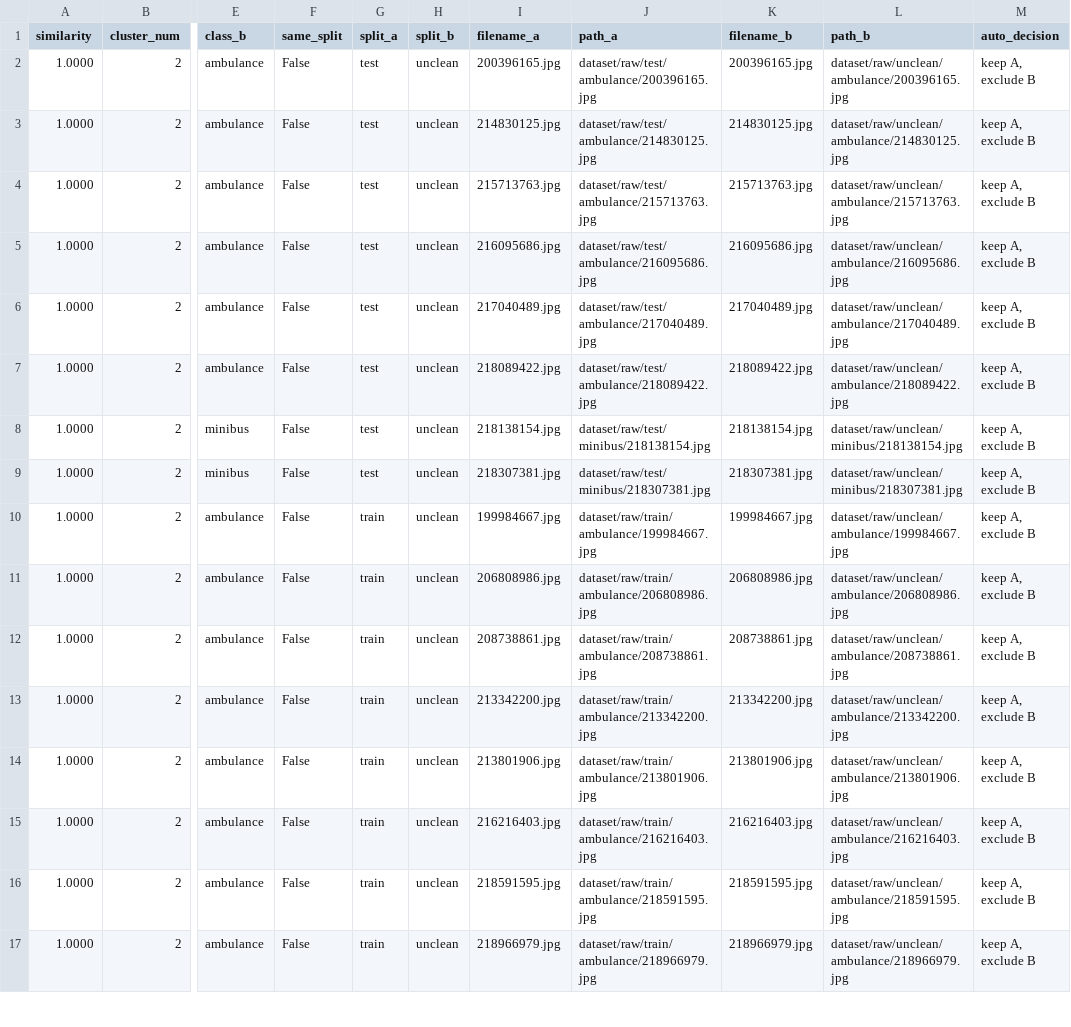
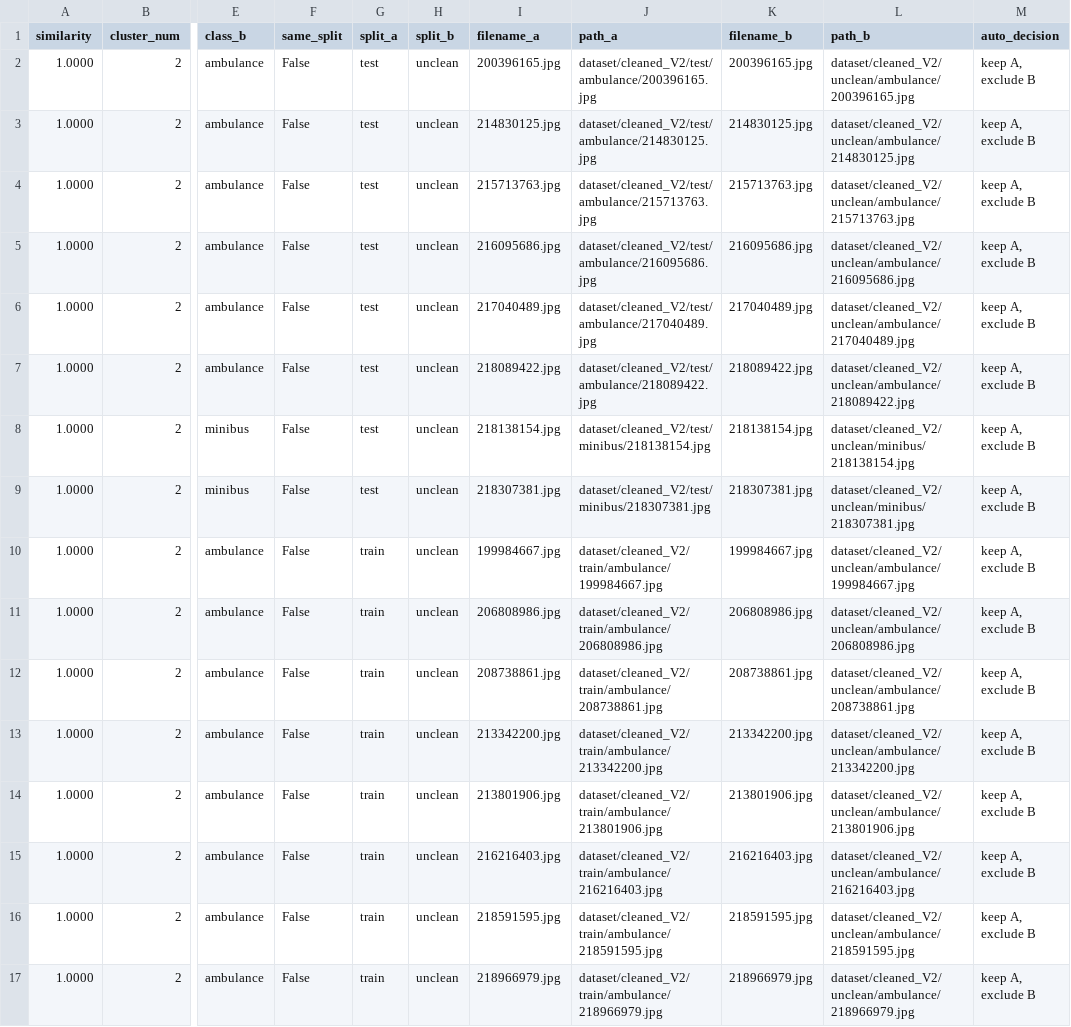
Before and after one commit to arzxii1998-ai/Project-2---Vehicle-Classifier-with-traffic-images, a CSV file: data/duplicate_pairs_report.csv, drawn as a sheet; only a part is shown, gaps mark what is left out; the diff covers the shown part only; the diff names each change by its address in the sheet, - before the commit and + after, or states it on an @@ line.

```diff
--- a/data/duplicate_pairs_report.csv
+++ b/data/duplicate_pairs_report.csv
-J2 (path_a): dataset/raw/test/ambulance/200396165.jpg
+J2 (path_a): dataset/cleaned_V2/test/ambulance/200396165.jpg
-L2 (path_b): dataset/raw/unclean/ambulance/200396165.jpg
+L2 (path_b): dataset/cleaned_V2/unclean/ambulance/200396165.jpg
-J3 (path_a): dataset/raw/test/ambulance/214830125.jpg
+J3 (path_a): dataset/cleaned_V2/test/ambulance/214830125.jpg
-L3 (path_b): dataset/raw/unclean/ambulance/214830125.jpg
+L3 (path_b): dataset/cleaned_V2/unclean/ambulance/214830125.jpg
-J4 (path_a): dataset/raw/test/ambulance/215713763.jpg
+J4 (path_a): dataset/cleaned_V2/test/ambulance/215713763.jpg
-L4 (path_b): dataset/raw/unclean/ambulance/215713763.jpg
+L4 (path_b): dataset/cleaned_V2/unclean/ambulance/215713763.jpg
-J5 (path_a): dataset/raw/test/ambulance/216095686.jpg
+J5 (path_a): dataset/cleaned_V2/test/ambulance/216095686.jpg
-L5 (path_b): dataset/raw/unclean/ambulance/216095686.jpg
+L5 (path_b): dataset/cleaned_V2/unclean/ambulance/216095686.jpg
-J6 (path_a): dataset/raw/test/ambulance/217040489.jpg
+J6 (path_a): dataset/cleaned_V2/test/ambulance/217040489.jpg
-L6 (path_b): dataset/raw/unclean/ambulance/217040489.jpg
+L6 (path_b): dataset/cleaned_V2/unclean/ambulance/217040489.jpg
-J7 (path_a): dataset/raw/test/ambulance/218089422.jpg
+J7 (path_a): dataset/cleaned_V2/test/ambulance/218089422.jpg
-L7 (path_b): dataset/raw/unclean/ambulance/218089422.jpg
+L7 (path_b): dataset/cleaned_V2/unclean/ambulance/218089422.jpg
-J8 (path_a): dataset/raw/test/minibus/218138154.jpg
+J8 (path_a): dataset/cleaned_V2/test/minibus/218138154.jpg
-L8 (path_b): dataset/raw/unclean/minibus/218138154.jpg
+L8 (path_b): dataset/cleaned_V2/unclean/minibus/218138154.jpg
-J9 (path_a): dataset/raw/test/minibus/218307381.jpg
+J9 (path_a): dataset/cleaned_V2/test/minibus/218307381.jpg
-L9 (path_b): dataset/raw/unclean/minibus/218307381.jpg
+L9 (path_b): dataset/cleaned_V2/unclean/minibus/218307381.jpg
-J10 (path_a): dataset/raw/train/ambulance/199984667.jpg
+J10 (path_a): dataset/cleaned_V2/train/ambulance/199984667.jpg
-L10 (path_b): dataset/raw/unclean/ambulance/199984667.jpg
+L10 (path_b): dataset/cleaned_V2/unclean/ambulance/199984667.jpg
-J11 (path_a): dataset/raw/train/ambulance/206808986.jpg
+J11 (path_a): dataset/cleaned_V2/train/ambulance/206808986.jpg
-L11 (path_b): dataset/raw/unclean/ambulance/206808986.jpg
+L11 (path_b): dataset/cleaned_V2/unclean/ambulance/206808986.jpg
-J12 (path_a): dataset/raw/train/ambulance/208738861.jpg
+J12 (path_a): dataset/cleaned_V2/train/ambulance/208738861.jpg
-L12 (path_b): dataset/raw/unclean/ambulance/208738861.jpg
+L12 (path_b): dataset/cleaned_V2/unclean/ambulance/208738861.jpg
-J13 (path_a): dataset/raw/train/ambulance/213342200.jpg
+J13 (path_a): dataset/cleaned_V2/train/ambulance/213342200.jpg
-L13 (path_b): dataset/raw/unclean/ambulance/213342200.jpg
+L13 (path_b): dataset/cleaned_V2/unclean/ambulance/213342200.jpg
-J14 (path_a): dataset/raw/train/ambulance/213801906.jpg
+J14 (path_a): dataset/cleaned_V2/train/ambulance/213801906.jpg
-L14 (path_b): dataset/raw/unclean/ambulance/213801906.jpg
+L14 (path_b): dataset/cleaned_V2/unclean/ambulance/213801906.jpg
-J15 (path_a): dataset/raw/train/ambulance/216216403.jpg
+J15 (path_a): dataset/cleaned_V2/train/ambulance/216216403.jpg
-L15 (path_b): dataset/raw/unclean/ambulance/216216403.jpg
+L15 (path_b): dataset/cleaned_V2/unclean/ambulance/216216403.jpg
-J16 (path_a): dataset/raw/train/ambulance/218591595.jpg
+J16 (path_a): dataset/cleaned_V2/train/ambulance/218591595.jpg
-L16 (path_b): dataset/raw/unclean/ambulance/218591595.jpg
+L16 (path_b): dataset/cleaned_V2/unclean/ambulance/218591595.jpg
-J17 (path_a): dataset/raw/train/ambulance/218966979.jpg
+J17 (path_a): dataset/cleaned_V2/train/ambulance/218966979.jpg
-L17 (path_b): dataset/raw/unclean/ambulance/218966979.jpg
+L17 (path_b): dataset/cleaned_V2/unclean/ambulance/218966979.jpg
```
Also changed, not shown: 19 edited cells elsewhere in this file, data/1- label_corrections_primary_manual_check.csv, 7 other files.
